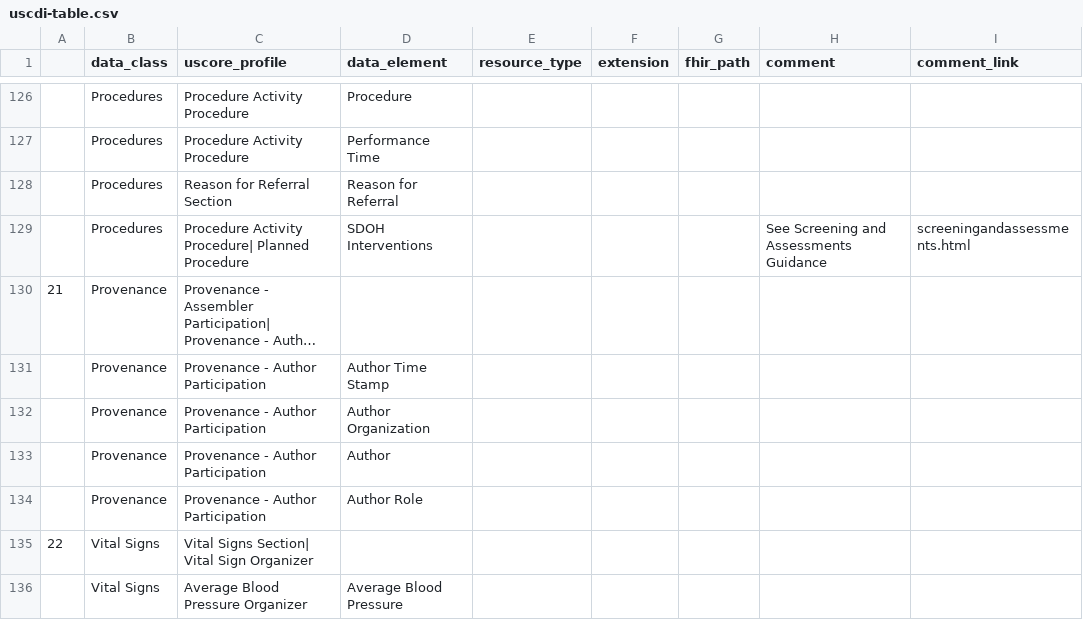
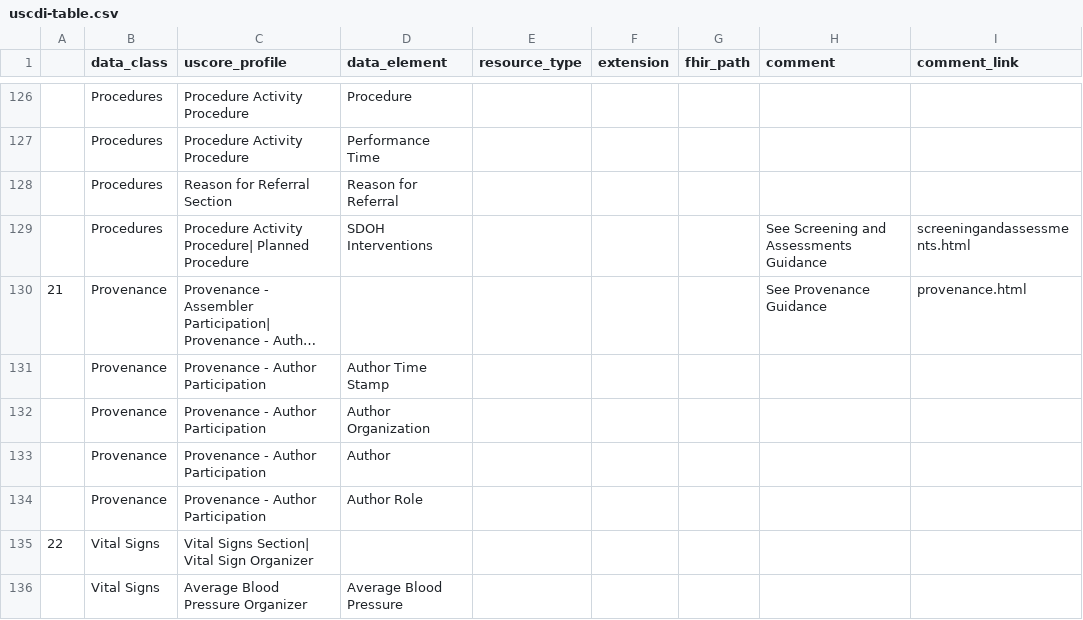
Before and after one commit to HL7/CDA-ccda, a CSV file: input/data/uscdi-table.csv, drawn as a sheet; only a part is shown, gaps mark what is left out; long unchanged cells end in …; the diff names each change by its address in the sheet, - before the commit and + after, or states it on an @@ line.

```diff
--- a/input/data/uscdi-table.csv
+++ b/input/data/uscdi-table.csv
-H130 (comment): (empty)
+H130 (comment): See Provenance Guidance
-I130 (comment_link): (empty)
+I130 (comment_link): provenance.html
```
Also changed, not shown: input/data/codesystem-filtered.csv, input/data/valueset-filtered.csv, 3 other files.
